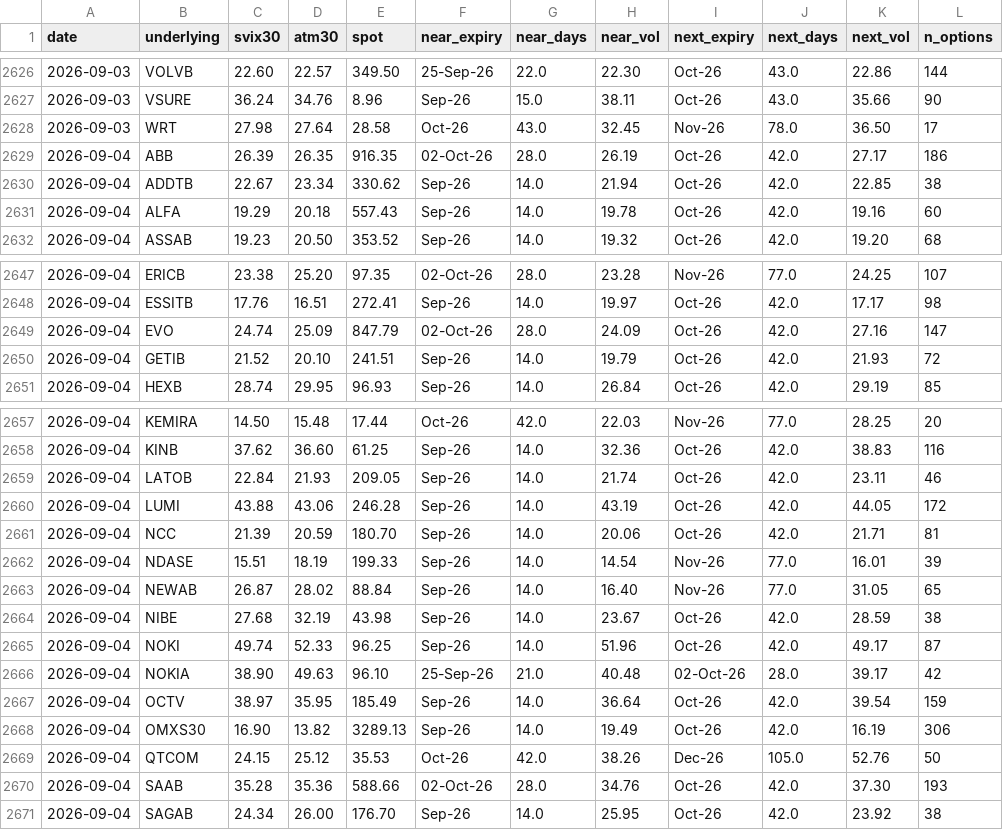
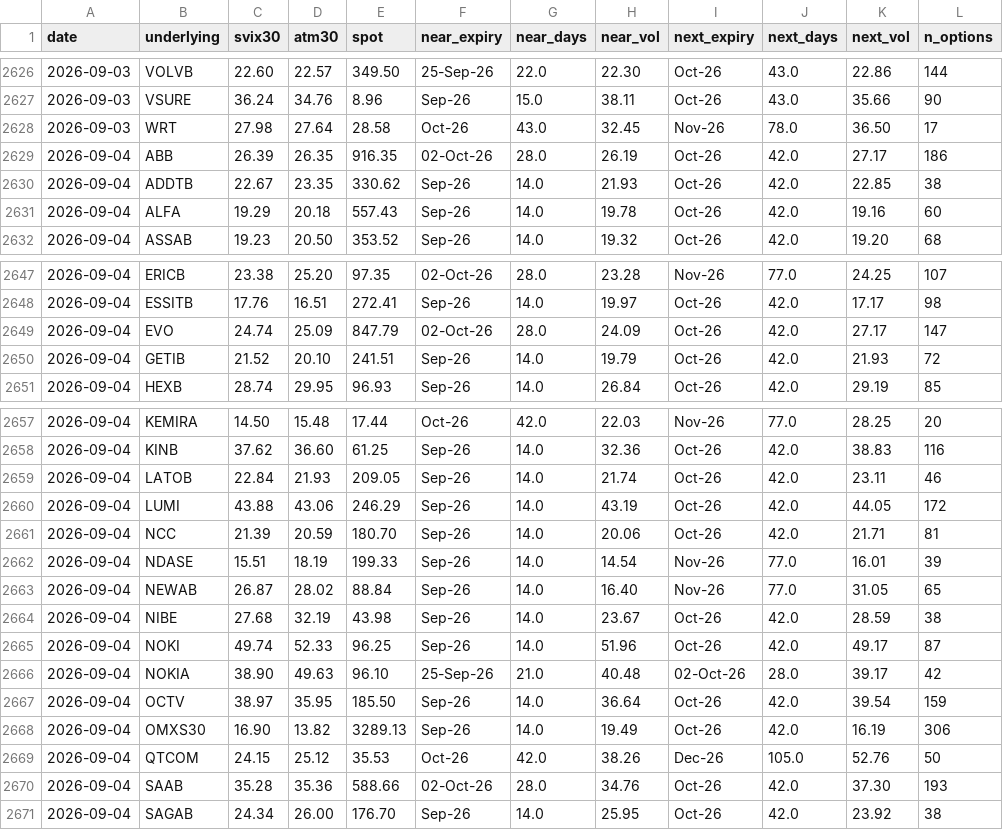
Before and after one commit to wilandh-prog/svix30, a CSV file: data/history.csv, drawn as a sheet; only a part is shown, gaps mark what is left out; the diff names each change by its address in the sheet, - before the commit and + after, or states it on an @@ line.

```diff
--- a/data/history.csv
+++ b/data/history.csv
-D2630 (atm30): 23.34
+D2630 (atm30): 23.35
-H2630 (near_vol): 21.94
+H2630 (near_vol): 21.93
-K2649 (next_vol): 27.16
+K2649 (next_vol): 27.17
-E2660 (spot): 246.28
+E2660 (spot): 246.29
-E2667 (spot): 185.49
+E2667 (spot): 185.50
```
Also changed, not shown: 1 other file.
